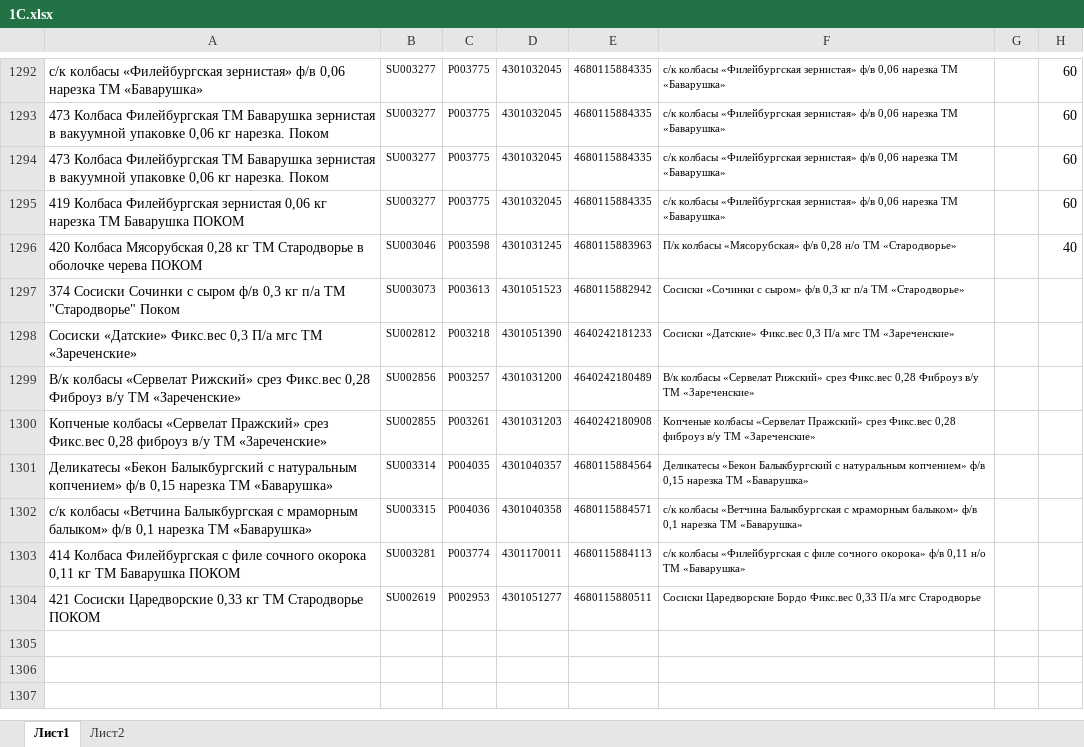
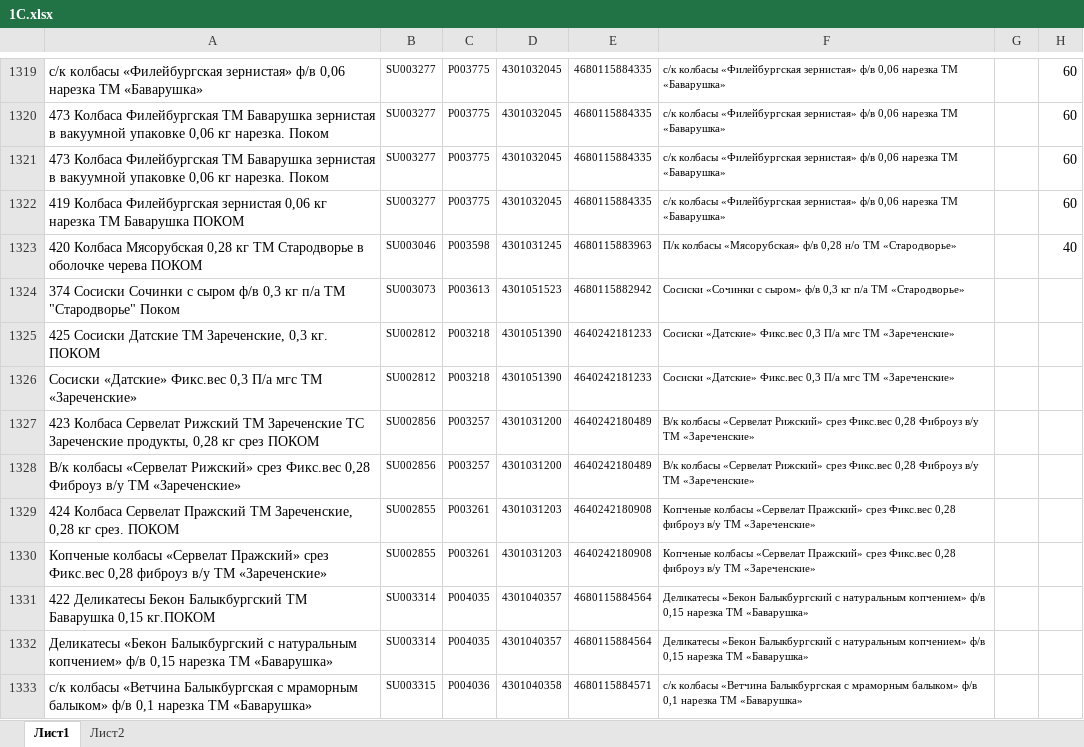
Before and after one commit to Fejanin/pokom_ki, an Excel workbook: moduls/1С.xlsx, sheet Лист1, drawn as a sheet; only a part is shown, gaps mark what is left out; the shorter side is filled out with more unchanged rows; values as stored, in another font and other column widths than the file's, no borders; the diff covers the shown part only; the diff names each change by its address in the sheet, - before the commit and + after, or states it on an @@ line.

```diff
--- a/moduls/1С.xlsx (sheet Лист1)
+++ b/moduls/1С.xlsx (sheet Лист1)
+row 1325: 425 Сосиски Датские ТМ Зареченские, 0,3 кг. ПОКОМ | SU002812 | P003218 | 4301051390 | 4640242181233 | Сосиски «Датские» Фикс.вес 0,3 П/а мгс ТМ «Зареченские»
+row 1327: 423 Колбаса Сервелат Рижский ТМ Зареченские ТС Зареченские продукты, 0,28 кг срез ПОКОМ | SU002856 | P003257 | 4301031200 | 4640242180489 | В/к колбасы «Сервелат Рижский» срез Фикс.вес 0,28 Фиброуз в/у ТМ «Зареченские»
+row 1329: 424 Колбаса Сервелат Пражский ТМ Зареченские, 0,28 кг срез. ПОКОМ | SU002855 | P003261 | 4301031203 | 4640242180908 | Копченые колбасы «Сервелат Пражский» срез Фикс.вес 0,28 фиброуз в/у ТМ «Зареченские»
+row 1331: 422 Деликатесы Бекон Балыкбургский ТМ Баварушка 0,15 кг.ПОКОМ | SU003314 | P004035 | 4301040357 | 4680115884564 | Деликатесы «Бекон Балыкбургский с натуральным копчением» ф/в 0,15 нарезка ТМ «Баварушка»
```
Also changed, not shown: 31 added rows, 2 removed rows and 8 edited cells elsewhere in this sheet, formulas that keep their value, 12 other files.
